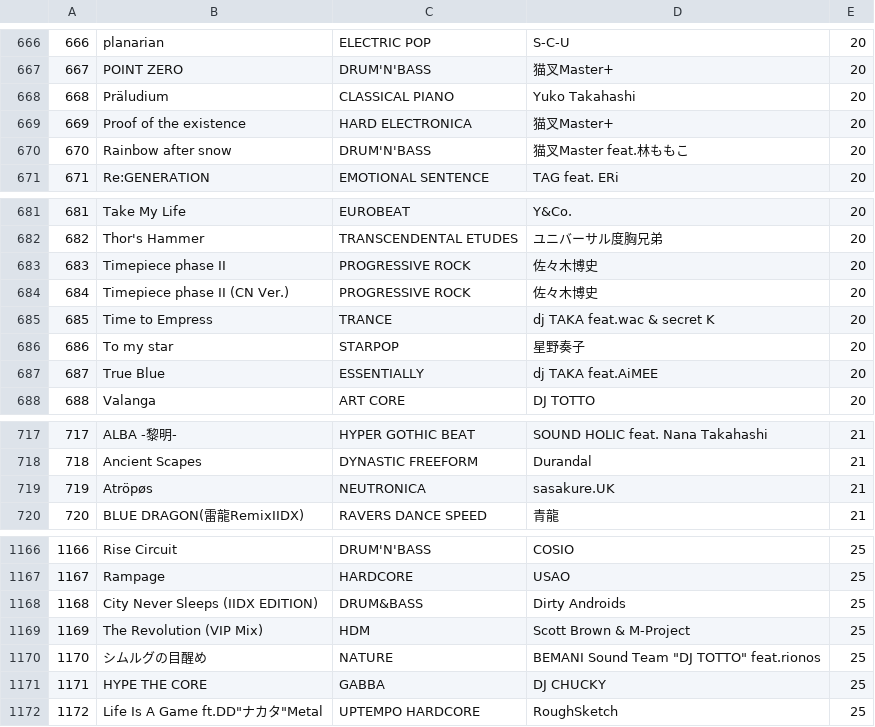
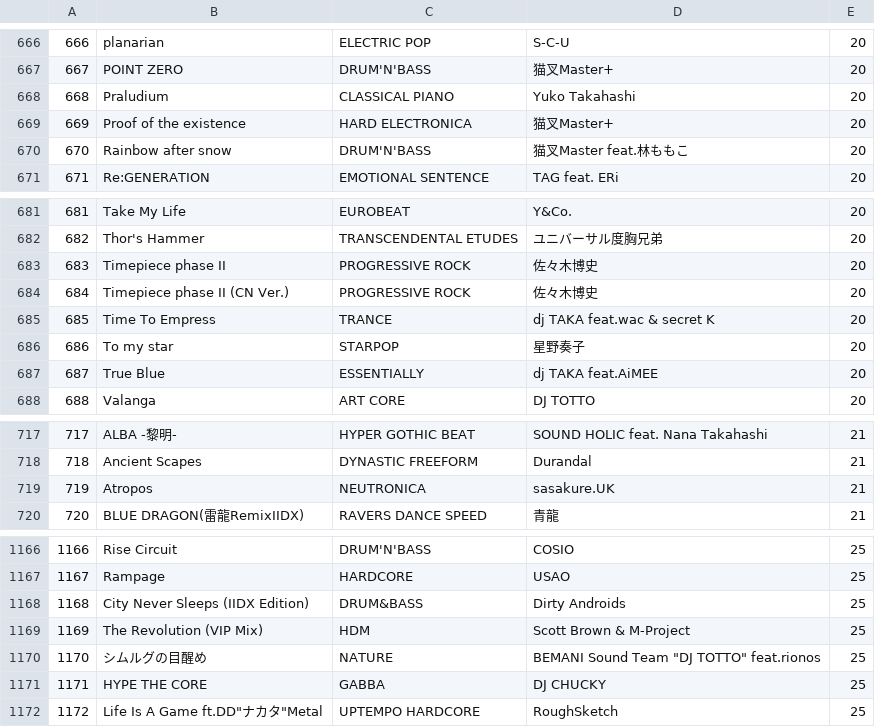
Before and after one commit to djlc/IIDXDataBase, a CSV file: song.csv, drawn as a sheet; only a part is shown, gaps mark what is left out; the diff covers the shown part only.

```diff
--- a/song.csv
+++ b/song.csv
@@ -667,3 +667,3 @@
 667,POINT ZERO,DRUM'N'BASS,猫叉Master+,20
-668,Präludium,CLASSICAL PIANO,Yuko Takahashi,20
+668,Praludium,CLASSICAL PIANO,Yuko Takahashi,20
 669,Proof of the existence,HARD ELECTRONICA,猫叉Master+,20
@@ -684,3 +684,3 @@
 684,Timepiece phase II (CN Ver.),PROGRESSIVE ROCK,佐々木博史,20
-685,Time to Empress,TRANCE,dj TAKA feat.wac & secret K,20
+685,Time To Empress,TRANCE,dj TAKA feat.wac & secret K,20
 686,To my star,STARPOP,星野奏子,20
@@ -718,3 +718,3 @@
 718,Ancient Scapes,DYNASTIC FREEFORM,Durandal,21
-719,Atröpøs,NEUTRONICA,sasakure.UK,21
+719,Atropos,NEUTRONICA,sasakure.UK,21
 720,BLUE DRAGON(雷龍RemixIIDX),RAVERS DANCE SPEED,青龍,21
@@ -1167,3 +1167,3 @@
 1167,Rampage,HARDCORE,USAO,25
-1168,City Never Sleeps (IIDX EDITION),DRUM&BASS,Dirty Androids,25
+1168,City Never Sleeps (IIDX Edition),DRUM&BASS,Dirty Androids,25
 1169,The Revolution (VIP Mix),HDM,Scott Brown & M-Project,25
```
Also changed, not shown: 8 edited cells elsewhere in this file.
